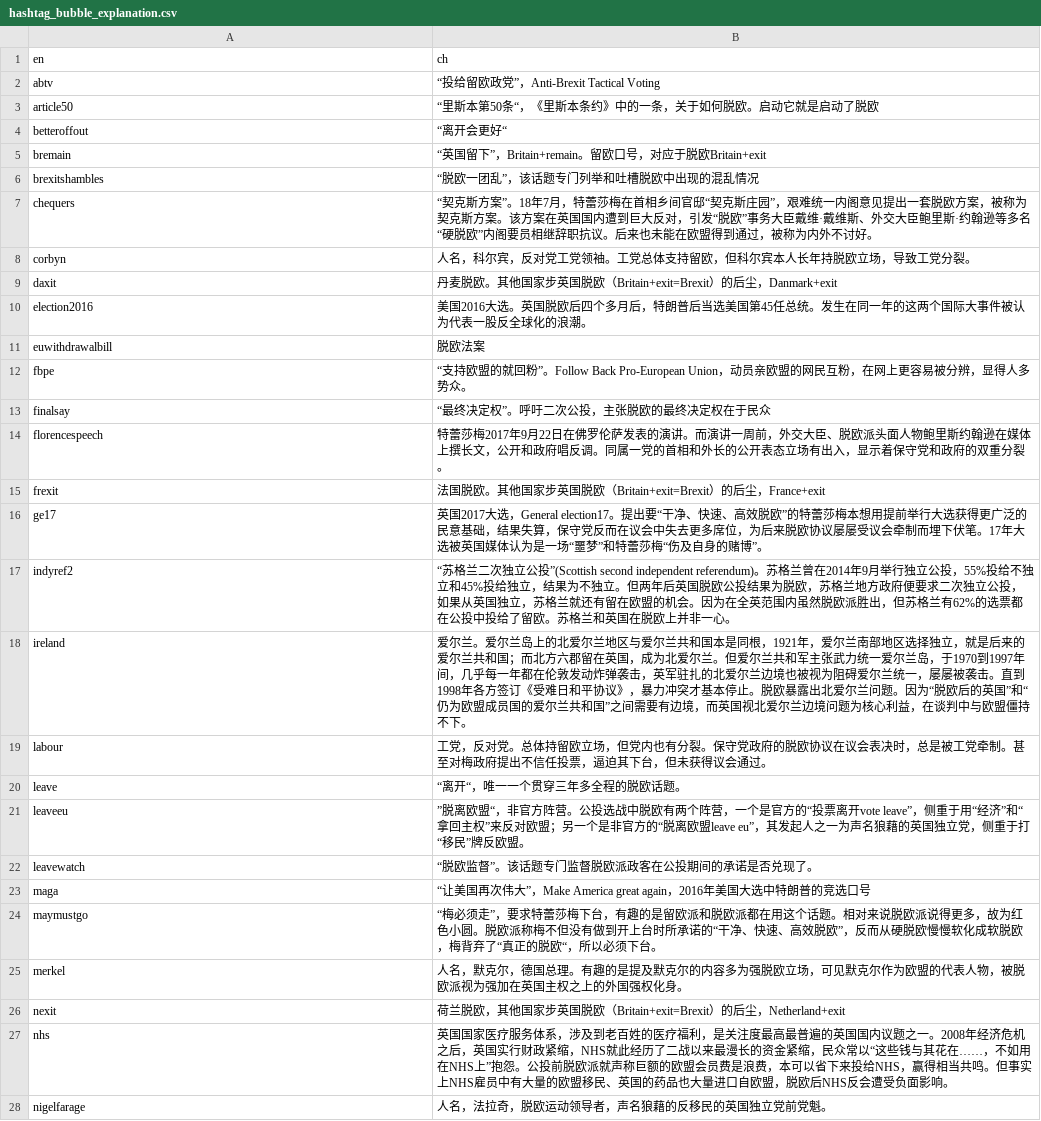
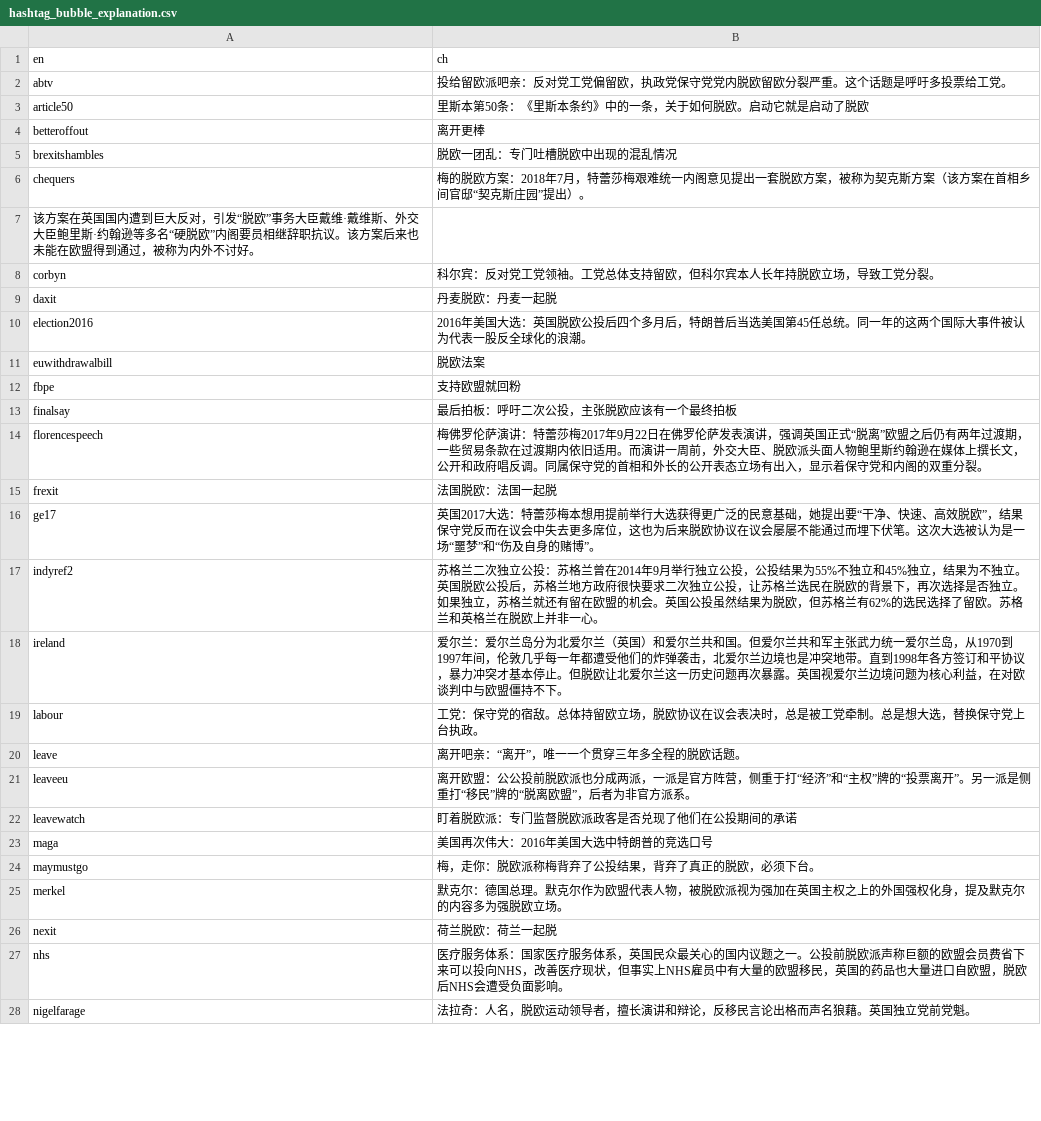
Before and after one commit to BrexitProject/visualization, a CSV file: views/public/data/hashtag_bubble_explanation.csv, drawn as a sheet; only a part is shown; removed rows and columns are numbered as before the commit, all else as after; ↵ is a line break in a cell; the diff covers the shown part only; the diff names each change by its address in the sheet, - before the commit and + after, or states it on an @@ line.

Commit message:
add new dataset 0309

```diff
--- a/views/public/data/hashtag_bubble_explanation.csv
+++ b/views/public/data/hashtag_bubble_explanation.csv
-B2 (ch): “投给留欧政党”，Anti-Brexit Tactical Voting
+B2 (ch): 投给留欧派吧亲：反对党工党偏留欧，执政党保守党党内脱欧留欧分裂严重。这个话题是呼吁多投票给工党。
-B3 (ch): “里斯本第50条“，《里斯本条约》中的一条，关于如何脱欧。启动它就是启动了脱欧
+B3 (ch): 里斯本第50条：《里斯本条约》中的一条，关于如何脱欧。启动它就是启动了脱欧
-B4 (ch): “离开会更好“
+B4 (ch): 离开更棒
-row 5: bremain | “英国留下”，Britain+remain。留欧口号，对应于脱欧Britain+exit
-B5 (ch): “脱欧一团乱”，该话题专门列举和吐槽脱欧中出现的混乱情况
+B5 (ch): 脱欧一团乱：专门吐槽脱欧中出现的混乱情况
-B6 (ch): “契克斯方案”。18年7月，特蕾莎梅在首相乡间官邸“契克斯庄园”，艰难统一内阁意见提出一套脱欧方案，被称为契克斯方案。该方案在英国国内遭到巨大反对，引发“脱欧”事务大臣戴维·戴维斯、外交大臣鲍里斯·约翰逊等多名“硬脱欧”内阁要员相继辞职抗议。后来也未能在欧盟得到通过，被称为内外不讨好。
+B6 (ch): 梅的脱欧方案：2018年7月，特蕾莎梅艰难统一内阁意见提出一套脱欧方案，被称为契克斯方案（该方案在首相乡间官邸“契克斯庄园”提出）。
+row 7: 该方案在英国国内遭到巨大反对，引发“脱欧”事务大臣戴维·戴维斯、外交大臣鲍里斯·约翰逊等多名“硬脱欧”内阁要员相继辞职抗议。该方案后来也未能在欧盟得到通过，被称为内外不讨好。
-B8 (ch): 人名，科尔宾，反对党工党领袖。工党总体支持留欧，但科尔宾本人长年持脱欧立场，导致工党分裂。
+B8 (ch): 科尔宾：反对党工党领袖。工党总体支持留欧，但科尔宾本人长年持脱欧立场，导致工党分裂。
-B9 (ch): 丹麦脱欧。其他国家步英国脱欧（Britain+exit=Brexit）的后尘，Danmark+exit
+B9 (ch): 丹麦脱欧：丹麦一起脱
-B10 (ch): 美国2016大选。英国脱欧后四个多月后，特朗普后当选美国第45任总统。发生在同一年的…
+B10 (ch): 2016年美国大选：英国脱欧公投后四个多月后，特朗普后当选美国第45任总统。同一年的…
-B12 (ch): “支持欧盟的就回粉”。Follow Back Pro-European Union，动员亲欧盟的网民互粉，在网上更容易被分辨，显得人多势众。
+B12 (ch): 支持欧盟就回粉
-B13 (ch): “最终决定权”。呼吁二次公投，主张脱欧的最终决定权在于民众
+B13 (ch): 最后拍板：呼吁二次公投，主张脱欧应该有一个最终拍板
-B14 (ch): 特蕾莎梅2017年9月22日在佛罗伦萨发表的演讲。而演讲一周前，外交大臣、脱欧派头面人物鲍里斯约翰逊在媒体上撰长文，公开和政府唱反调。同属一党的首相和外长的公开表态立场有出入，显示着保守党和政府的双重分…
+B14 (ch): 梅佛罗伦萨演讲：特蕾莎梅2017年9月22日在佛罗伦萨发表演讲，强调英国正式“脱离”欧盟之后仍有两年过渡期，一些贸易条款在过渡期内依旧适用。而演讲一周前，外交大臣、脱欧派头面人物鲍里斯约翰逊在媒体上撰长文，公开和政府唱反调。同属保守党的首相和外长的公开表态立场有出入，显示着保守党和内阁的双重分…
-B15 (ch): 法国脱欧。其他国家步英国脱欧（Britain+exit=Brexit）的后尘，France+exit
+B15 (ch): 法国脱欧：法国一起脱
-B16 (ch): …国2017大选，General election17。提出要“干净、快速、高效脱欧”的特蕾莎梅本想用提前举行大选获得更广泛的民意基础，结果失算，保守党反而在议会中失去更多席位，为后来脱欧协议屡屡受议会牵制而埋下伏笔。17年大选被英国媒体认为是一场“噩梦”和特蕾莎梅“伤及自…
+B16 (ch): …国2017大选：特蕾莎梅本想用提前举行大选获得更广泛的民意基础，她提出要“干净、快速、高效脱欧”，结果保守党反而在议会中失去更多席位，这也为后来脱欧协议在议会屡屡不能通过而埋下伏笔。这次大选被认为是一场“噩梦”和“伤及自…
-B17 (ch): “苏格兰二次独立公投”(Scottish second independent referendum)。苏格兰曾在2014年9月举行独立公投，55%投给不独立和45%投给独立，结果为不独立。但两年后英国脱欧公投结果为脱欧，苏格兰地方政府便要求二次独立公投，如果从英国独立，苏格兰就还有留在欧盟的机会。因为在全英范围内虽然脱欧派胜出，但苏格兰有62%的选票都在公投中投给了留欧。苏格兰和英国在脱欧上…
+B17 (ch): 苏格兰二次独立公投：苏格兰曾在2014年9月举行独立公投，公投结果为55%不独立和45%独立，结果为不独立。 ↵ 英国脱欧公投后，苏格兰地方政府很快要求二次独立公投，让苏格兰选民在脱欧的背景下，再次选择是否独立。如果独立，苏格兰就还有留在欧盟的机会。英国公投虽然结果为脱欧，但苏格兰有62%的选民选择了留欧。苏格兰和英格兰在脱欧上…
-B18 (ch): 爱尔兰。爱尔兰岛上的北爱尔兰地区与爱尔兰共和国本是同根，1921年，爱尔兰南部地区选择独立，就是后来的爱尔兰共和国；而北方六郡留在英国，成为北爱尔兰。但爱尔兰共和军主张武力统一爱尔兰岛，于1970到1997年间，几乎每一年都在伦敦发动炸弹袭击，英军驻扎的北爱尔兰边境也被视为阻碍爱尔兰统一，屡屡被袭击。直到1998年各方签订《受难日和平协议》，暴力冲突才基本停止。脱欧暴露出北爱尔兰问题。因为“脱欧后的英国”和“仍为欧盟成员国的爱尔兰共和国”之间需要有边境，而英国视北爱尔兰边境问题为核心利益，在谈判中与…
+B18 (ch): 爱尔兰：爱尔兰岛分为北爱尔兰（英国）和爱尔兰共和国。但爱尔兰共和军主张武力统一爱尔兰岛，从1970到1997年间，伦敦几乎每一年都遭受他们的炸弹袭击，北爱尔兰边境也是冲突地带。直到1998年各方签订和平协议，暴力冲突才基本停止。但脱欧让北爱尔兰这一历史问题再次暴露。英国视爱尔兰边境问题为核心利益，在对欧谈判中与…
-B19 (ch): 工党，反对党。总体持留欧立场，但党内也有分裂。保守党政府的脱欧协议在议会表决时，总是被工党牵制。甚至对梅政府提出不信任投票，逼迫其下台，但未获得议会通过。
+B19 (ch): 工党：保守党的宿敌。总体持留欧立场，脱欧协议在议会表决时，总是被工党牵制。总是想大选，替换保守党上台执政。
-B20 (ch): “离开“，唯一一个贯穿三年多全程的脱欧话题。
+B20 (ch): 离开吧亲：“离开”，唯一一个贯穿三年多全程的脱欧话题。
-B21 (ch): ”脱离欧盟“，非官方阵营。公投选战中脱欧有两个阵营，一个是官方的“投票离开vote leave”，侧重于用“经济”和“拿回主权”来反对欧盟；另一个是非官方的“脱离欧盟leave eu”，其发起人之一为声名狼藉的英国独立党，侧重于打“移民”牌反欧盟。
+B21 (ch): 离开欧盟：公公投前脱欧派也分成两派，一派是官方阵营，侧重于打“经济”和“主权”牌的“投票离开”。另一派是侧重打“移民”牌的“脱离欧盟”，后者为非官方派系。
-B22 (ch): “脱欧监督”。该话题专门监督脱欧派政客在公投期间的承诺是否兑现了。
+B22 (ch): 盯着脱欧派：专门监督脱欧派政客是否兑现了他们在公投期间的承诺
-B23 (ch): “让美国再次伟大”，Make America great again，2016年美国大选中特朗普的竞选口号
+B23 (ch): 美国再次伟大：2016年美国大选中特朗普的竞选口号
-B24 (ch): “梅必须走”，要求特蕾莎梅下台，有趣的是留欧派和脱欧派都在用这个话题。相对来说脱欧派说得更多，故为红色小圆。脱欧派称梅不但没有做到开上台时所承诺的“干净、快速、高效脱欧”，反而从硬脱欧慢慢软化成软脱欧，梅背弃了“真正的脱欧“，所以必须下台…
+B24 (ch): 梅，走你：脱欧派称梅背弃了公投结果，背弃了真正的脱欧，必须下台…
-B25 (ch): 人名，默克尔，德国总理。有趣的是提及默克尔的内容多为强脱欧立场，可见默克尔作为欧盟的代表人物，被脱欧派视为强加在英国主权之上的外国强权化身。
+B25 (ch): 默克尔：德国总理。默克尔作为欧盟代表人物，被脱欧派视为强加在英国主权之上的外国强权化身，提及默克尔的内容多为强脱欧立场。
-B26 (ch): 荷兰脱欧，其他国家步英国脱欧（Britain+exit=Brexit）的后尘，Netherland+exit
+B26 (ch): 荷兰脱欧：荷兰一起脱
-B27 (ch): 英国国家医疗服务体系，涉及到老百姓的医疗福利，是关注度最高最普遍的英国国内议题之一。2008年经济危机之后，英国实行财政紧缩，NHS就此经历了二战以来最漫长的资金紧缩，民众常以“这些钱与其花在……，不如用在NHS上”抱怨。公投前脱欧派就声称巨额的欧盟会员费是浪费，本可以省下来投给NHS，赢得相当共鸣。但事实上NHS雇员中有大量的欧盟移民、英国的药品也大量进口自欧盟，脱欧后NHS反会遭受负…
+B27 (ch): 医疗服务体系：国家医疗服务体系，英国民众最关心的国内议题之一。公投前脱欧派声称巨额的欧盟会员费省下来可以投向NHS，改善医疗现状，但事实上NHS雇员中有大量的欧盟移民，英国的药品也大量进口自欧盟，脱欧后NHS会遭受负…
-B28 (ch): 人名，法拉奇，脱欧运动领导者，声名狼藉的反移民的英国独立党前党魁。
+B28 (ch): 法拉奇：人名，脱欧运动领导者，擅长演讲和辩论，反移民言论出格而声名狼藉。英国独立党前党魁。
```
Also changed, not shown: 1 added row, 1 removed row and 29 edited cells elsewhere in this file, views/public/data/hashtag_bubble_deleted.csv, 3 other files.
